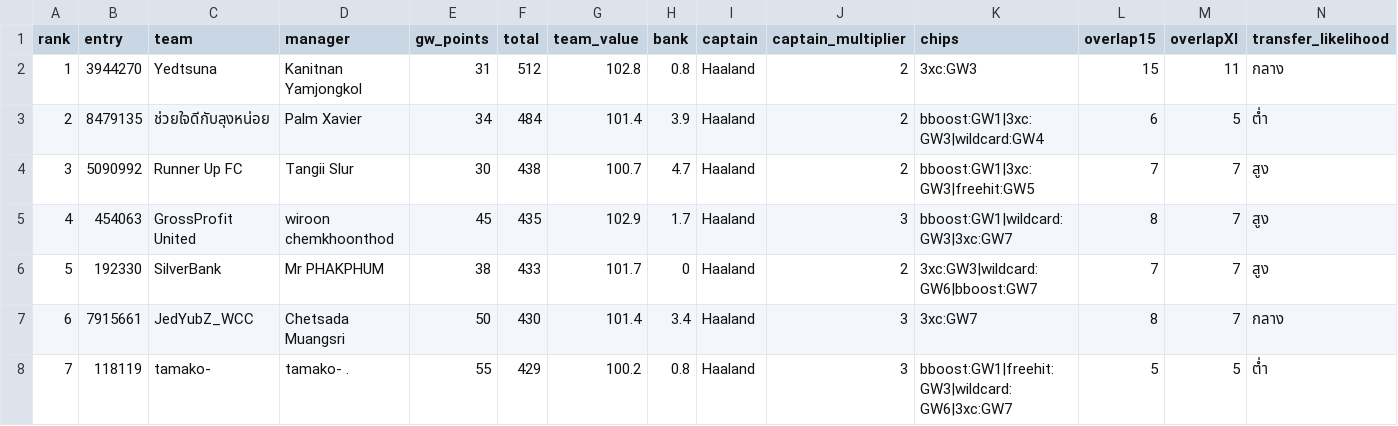
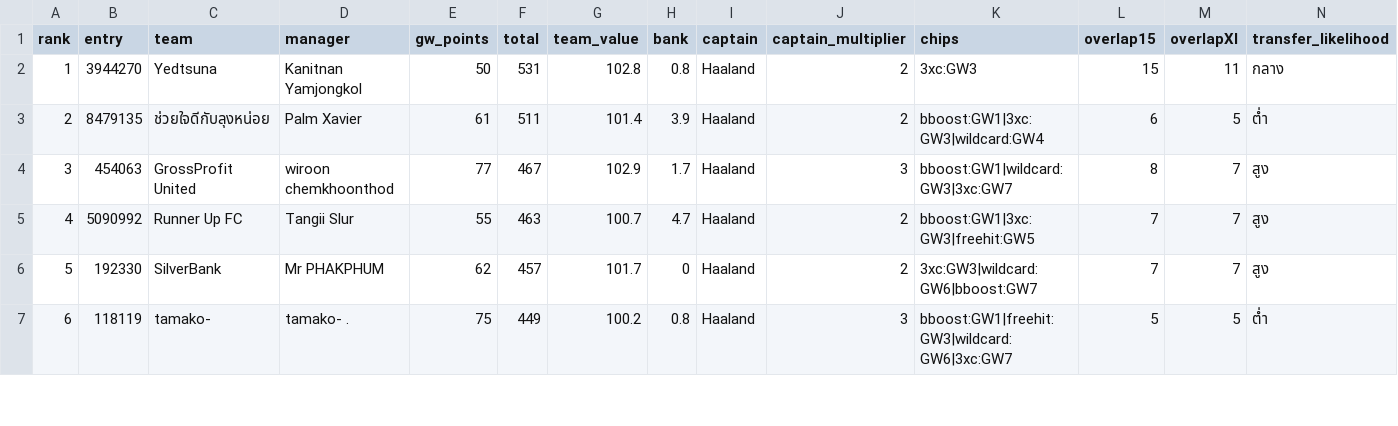
Before and after one commit to kanitnany-cloud/GPTxMe, a CSV file: mini-league/team-summary-gw7.csv, drawn as a sheet; only a part is shown; the diff covers the shown part only.

```diff
--- a/mini-league/team-summary-gw7.csv
+++ b/mini-league/team-summary-gw7.csv
@@ -1,8 +1,7 @@
 rank,entry,team,manager,gw_points,total,team_value,bank,captain,captain_multiplier,chips,overlap15,overlapXI,transfer_likelihood
-1,3944270,Yedtsuna,Kanitnan Yamjongkol,31,512,102.8,0.8,Haaland,2,3xc:GW3,15,11,กลาง
-2,8479135,ช่วยใจดีกับลุงหน่อย,Palm Xavier,34,484,101.4,3.9,Haaland,2,bboost:GW1|3xc:GW3|wildcard:GW4,6,5,ต่ำ
-3,5090992,Runner Up FC,Tangii Slur,30,438,100.7,4.7,Haaland,2,bboost:GW1|3xc:GW3|freehit:GW5,7,7,สูง
-4,454063,GrossProfit United,wiroon chemkhoonthod,45,435,102.9,1.7,Haaland,3,bboost:GW1|wildcard:GW3|3xc:GW7,8,7,สูง
-5,192330,SilverBank,Mr PHAKPHUM,38,433,101.7,0,Haaland,2,3xc:GW3|wildcard:GW6|bboost:GW7,7,7,สูง
-6,7915661,JedYubZ_WCC,Chetsada Muangsri,50,430,101.4,3.4,Haaland,3,3xc:GW7,8,7,กลาง
-7,118119,tamako-,tamako- .,55,429,100.2,0.8,Haaland,3,bboost:GW1|freehit:GW3|wildcard:GW6|3xc:GW7,5,5,ต่ำ
+1,3944270,Yedtsuna,Kanitnan Yamjongkol,50,531,102.8,0.8,Haaland,2,3xc:GW3,15,11,กลาง
+2,8479135,ช่วยใจดีกับลุงหน่อย,Palm Xavier,61,511,101.4,3.9,Haaland,2,bboost:GW1|3xc:GW3|wildcard:GW4,6,5,ต่ำ
+3,454063,GrossProfit United,wiroon chemkhoonthod,77,467,102.9,1.7,Haaland,3,bboost:GW1|wildcard:GW3|3xc:GW7,8,7,สูง
+4,5090992,Runner Up FC,Tangii Slur,55,463,100.7,4.7,Haaland,2,bboost:GW1|3xc:GW3|freehit:GW5,7,7,สูง
+5,192330,SilverBank,Mr PHAKPHUM,62,457,101.7,0,Haaland,2,3xc:GW3|wildcard:GW6|bboost:GW7,7,7,สูง
+6,118119,tamako-,tamako- .,75,449,100.2,0.8,Haaland,3,bboost:GW1|freehit:GW3|wildcard:GW6|3xc:GW7,5,5,ต่ำ
```
Also changed, not shown: 2 added rows, 1 removed row and 36 edited cells elsewhere in this file, mini-league/player-template-gw7.csv, 3 other files.
